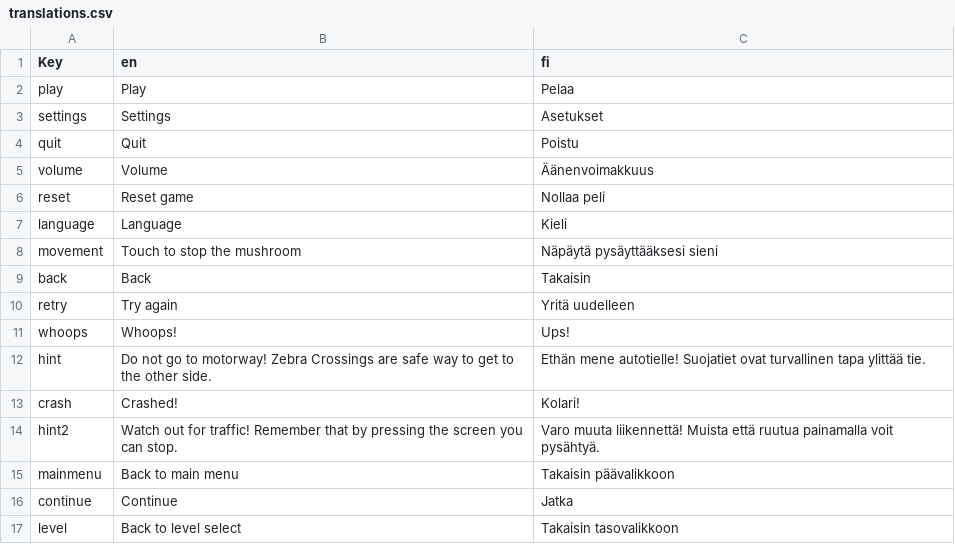
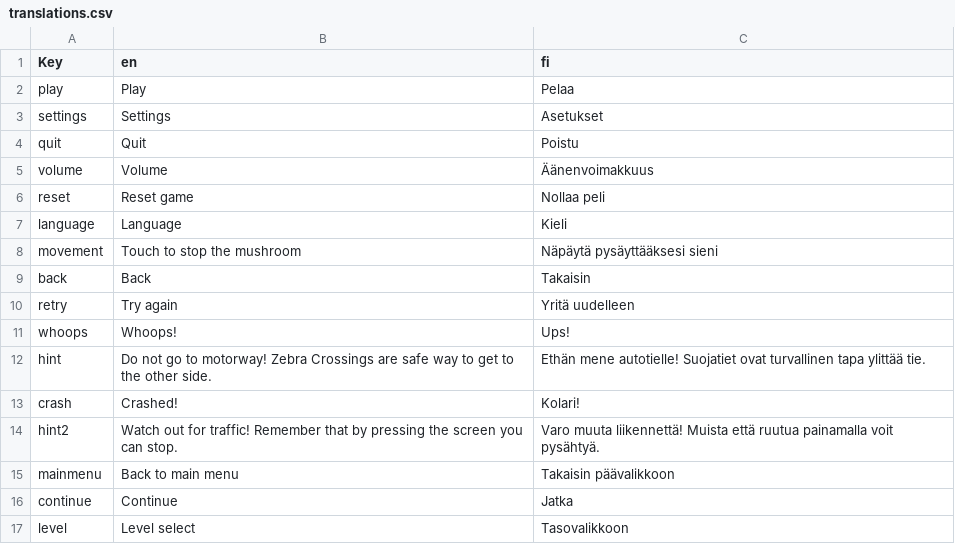
Before and after one commit to CozyCottageCo/mushroom-adventure, a CSV file: new-game-project/translations.csv, drawn as a sheet.

```diff
--- a/new-game-project/translations.csv
+++ b/new-game-project/translations.csv
@@ -16,2 +16,2 @@ mainmenu, Back to main menu, Takaisin päävalikkoon
 continue, Continue, Jatka
-level, Back to level select, Takaisin tasovalikkoon
+level, Level select, Tasovalikkoon
```
Also changed, not shown: 29 other files.
